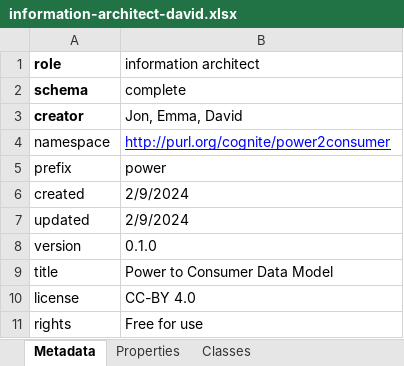
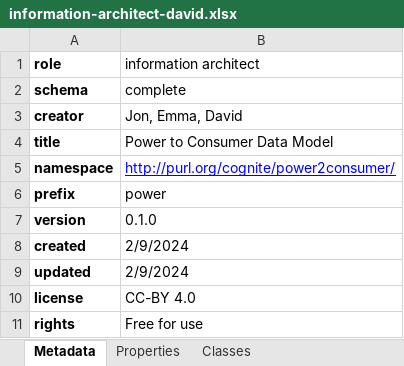
Before and after one commit to cognitedata/neat, an Excel workbook: docs/data-modeling-lifecycle/spreadsheets/information-architect-david.xlsx, sheet Metadata, drawn as a sheet; values as stored, in another font and other column widths than the file's, no borders; addresses are those after the commit; the diff names each change by its address in the sheet, - before the commit and + after, or states it on an @@ line.

Commit message:
Neat 45 missing properties in info architect sheet (#288)
* update/pretify info rules

* update/pretify info rules

* added rules2ontology

* enable exporters

* final msg

* changed matchtype to match for info rules

* changed to match type for info rules

* refactor: setup CDF exporter

* refactor; renaming

* refactor: add type hint

---------

Co-authored-by: anders-albert <anders0albert@gmail.com>

```diff
--- a/docs/data-modeling-lifecycle/spreadsheets/information-architect-david.xlsx (sheet Metadata)
+++ b/docs/data-modeling-lifecycle/spreadsheets/information-architect-david.xlsx (sheet Metadata)
@@ row 9 moved to row 4: title @@
-A5:A6 bold: off
+A5:A6 bold: on
-B5 (information architect): http://purl.org/cognite/power2consumer
+B5 (information architect): http://purl.org/cognite/power2consumer/
@@ row 8 moved to row 7: version @@
-A8:A9 bold: off
+A8:A9 bold: on
-A10:A11 bold: off
+A10:A11 bold: on
```
Also changed, not shown: sheet Properties, sheet Classes, 8 other files.
